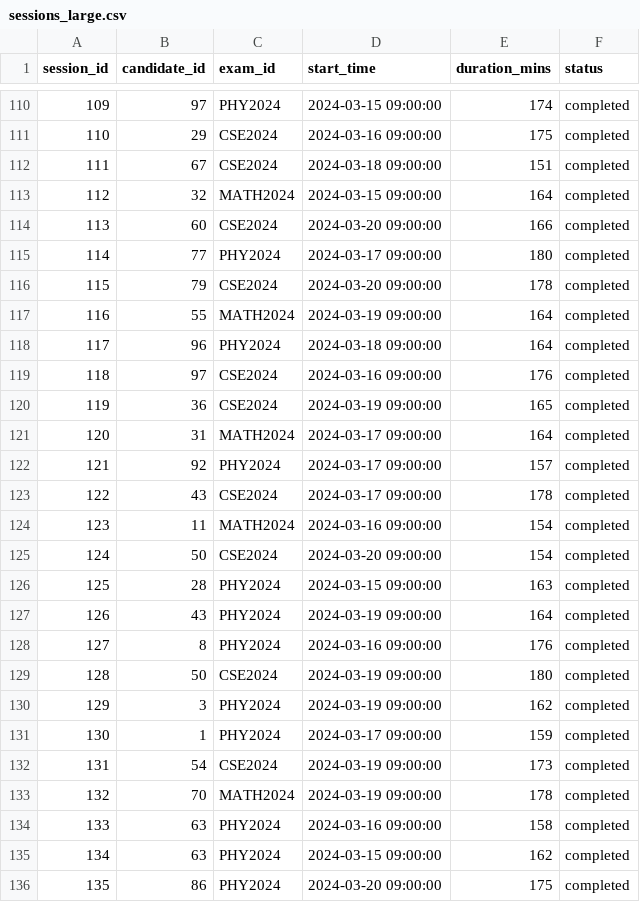
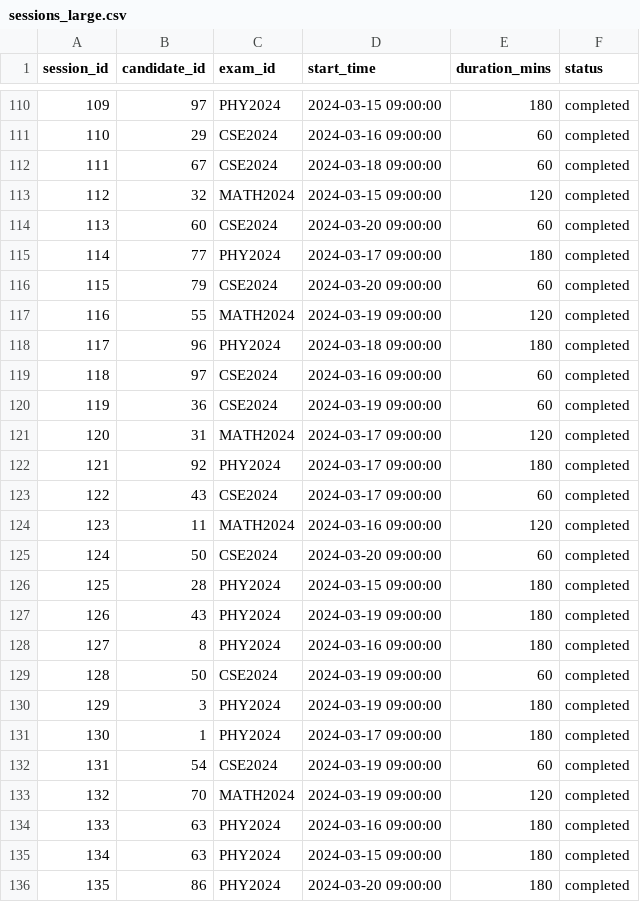
Before and after one commit to Akhileshphulari/smart_exam_monitoing, a CSV file: data/external/sessions_large.csv, drawn as a sheet; only a part is shown, gaps mark what is left out; the diff covers the shown part only.

```diff
--- a/data/external/sessions_large.csv
+++ b/data/external/sessions_large.csv
@@ -110,27 +110,27 @@ session_id,candidate_id,exam_id,start_time,duration_mins,status
-109,97,PHY2024,2024-03-15 09:00:00,174,completed
-110,29,CSE2024,2024-03-16 09:00:00,175,completed
-111,67,CSE2024,2024-03-18 09:00:00,151,completed
-112,32,MATH2024,2024-03-15 09:00:00,164,completed
-113,60,CSE2024,2024-03-20 09:00:00,166,completed
+109,97,PHY2024,2024-03-15 09:00:00,180,completed
+110,29,CSE2024,2024-03-16 09:00:00,60,completed
+111,67,CSE2024,2024-03-18 09:00:00,60,completed
+112,32,MATH2024,2024-03-15 09:00:00,120,completed
+113,60,CSE2024,2024-03-20 09:00:00,60,completed
 114,77,PHY2024,2024-03-17 09:00:00,180,completed
-115,79,CSE2024,2024-03-20 09:00:00,178,completed
-116,55,MATH2024,2024-03-19 09:00:00,164,completed
-117,96,PHY2024,2024-03-18 09:00:00,164,completed
-118,97,CSE2024,2024-03-16 09:00:00,176,completed
-119,36,CSE2024,2024-03-19 09:00:00,165,completed
-120,31,MATH2024,2024-03-17 09:00:00,164,completed
-121,92,PHY2024,2024-03-17 09:00:00,157,completed
-122,43,CSE2024,2024-03-17 09:00:00,178,completed
-123,11,MATH2024,2024-03-16 09:00:00,154,completed
-124,50,CSE2024,2024-03-20 09:00:00,154,completed
-125,28,PHY2024,2024-03-15 09:00:00,163,completed
-126,43,PHY2024,2024-03-19 09:00:00,164,completed
-127,8,PHY2024,2024-03-16 09:00:00,176,completed
-128,50,CSE2024,2024-03-19 09:00:00,180,completed
-129,3,PHY2024,2024-03-19 09:00:00,162,completed
-130,1,PHY2024,2024-03-17 09:00:00,159,completed
-131,54,CSE2024,2024-03-19 09:00:00,173,completed
-132,70,MATH2024,2024-03-19 09:00:00,178,completed
-133,63,PHY2024,2024-03-16 09:00:00,158,completed
-134,63,PHY2024,2024-03-15 09:00:00,162,completed
-135,86,PHY2024,2024-03-20 09:00:00,175,completed
+115,79,CSE2024,2024-03-20 09:00:00,60,completed
+116,55,MATH2024,2024-03-19 09:00:00,120,completed
+117,96,PHY2024,2024-03-18 09:00:00,180,completed
+118,97,CSE2024,2024-03-16 09:00:00,60,completed
+119,36,CSE2024,2024-03-19 09:00:00,60,completed
+120,31,MATH2024,2024-03-17 09:00:00,120,completed
+121,92,PHY2024,2024-03-17 09:00:00,180,completed
+122,43,CSE2024,2024-03-17 09:00:00,60,completed
+123,11,MATH2024,2024-03-16 09:00:00,120,completed
+124,50,CSE2024,2024-03-20 09:00:00,60,completed
+125,28,PHY2024,2024-03-15 09:00:00,180,completed
+126,43,PHY2024,2024-03-19 09:00:00,180,completed
+127,8,PHY2024,2024-03-16 09:00:00,180,completed
+128,50,CSE2024,2024-03-19 09:00:00,60,completed
+129,3,PHY2024,2024-03-19 09:00:00,180,completed
+130,1,PHY2024,2024-03-17 09:00:00,180,completed
+131,54,CSE2024,2024-03-19 09:00:00,60,completed
+132,70,MATH2024,2024-03-19 09:00:00,120,completed
+133,63,PHY2024,2024-03-16 09:00:00,180,completed
+134,63,PHY2024,2024-03-15 09:00:00,180,completed
+135,86,PHY2024,2024-03-20 09:00:00,180,completed
```
Also changed, not shown: 122 edited cells elsewhere in this file, data/external/events.csv, data/external/events_large.csv, 1 other file.
